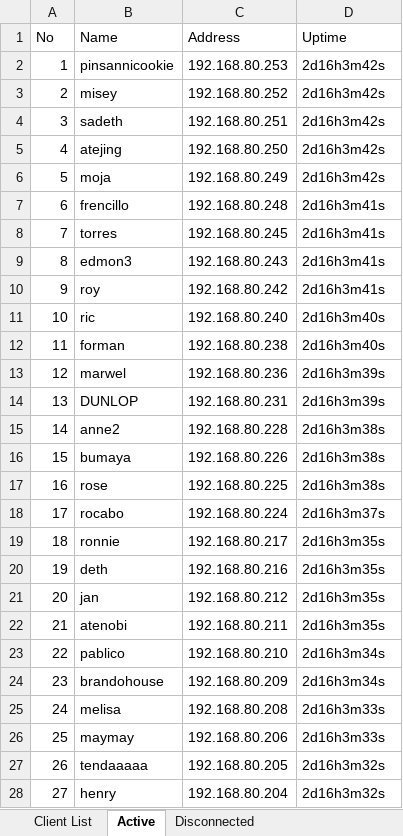
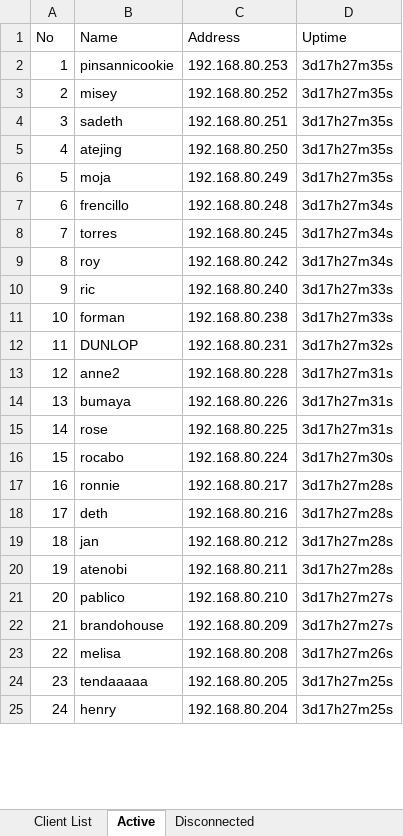
Before and after one commit to eringz/ai, an Excel workbook: CITS_Client_Report.xlsx, sheet Active, drawn as a sheet; only a part is shown; values as stored, in another font and other column widths than the file's, no borders; removed rows and columns are numbered as before the commit, all else as after; the diff covers the shown part only; the diff names each change by its address in the sheet, - before the commit and + after, or states it on an @@ line.

Commit message:
update

```diff
--- a/CITS_Client_Report.xlsx (sheet Active)
+++ b/CITS_Client_Report.xlsx (sheet Active)
-D2:D6 (Uptime): 2d16h3m42s
+D2:D6 (Uptime): 3d17h27m35s
-D7:D8 (Uptime): 2d16h3m41s
+D7:D8 (Uptime): 3d17h27m34s
-row 9: 8 | edmon3 | 192.168.80.243 | 2d16h3m41s
@@ column A (No) renumbered between rows 9 and 110 @@
-D9 (Uptime): 2d16h3m41s
+D9 (Uptime): 3d17h27m34s
-D10:D11 (Uptime): 2d16h3m40s
+D10:D11 (Uptime): 3d17h27m33s
-row 13: 12 | marwel | 192.168.80.236 | 2d16h3m39s
-D12 (Uptime): 2d16h3m39s
+D12 (Uptime): 3d17h27m32s
-D13:D15 (Uptime): 2d16h3m38s
+D13:D15 (Uptime): 3d17h27m31s
-D16 (Uptime): 2d16h3m37s
+D16 (Uptime): 3d17h27m30s
-D17:D20 (Uptime): 2d16h3m35s
+D17:D20 (Uptime): 3d17h27m28s
-D21:D22 (Uptime): 2d16h3m34s
+D21:D22 (Uptime): 3d17h27m27s
-D23 (Uptime): 2d16h3m33s
+D23 (Uptime): 3d17h27m26s
-row 26: 25 | maymay | 192.168.80.206 | 2d16h3m33s
-D24:D25 (Uptime): 2d16h3m32s
+D24:D25 (Uptime): 3d17h27m25s
```
Also changed, not shown: 30 added rows, 26 removed rows and 61 edited cells elsewhere in this sheet, sheet Disconnected.
